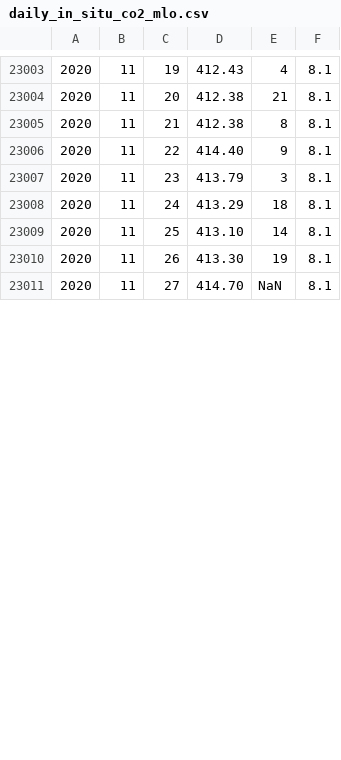
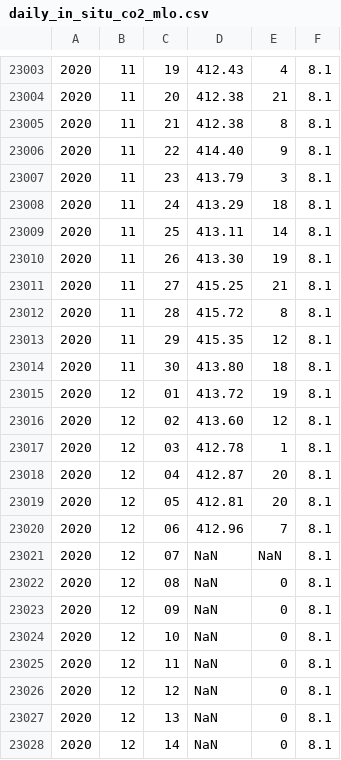
Before and after one commit to co2birthdate/dataops, a CSV file: input_data/daily_in_situ_co2_mlo.csv, drawn as a sheet; only a part is shown, gaps mark what is left out; the diff covers the shown part only.

Commit message:
auto-data-update

```diff
--- a/input_data/daily_in_situ_co2_mlo.csv
+++ b/input_data/daily_in_situ_co2_mlo.csv
@@ -23008,4 +23008,21 @@
 2020, 11, 24, 413.29, 18, 8.1
-2020, 11, 25, 413.10, 14, 8.1
+2020, 11, 25, 413.11, 14, 8.1
 2020, 11, 26, 413.30, 19, 8.1
-2020, 11, 27, 414.70, NaN, 8.1
+2020, 11, 27, 415.25, 21, 8.1
+2020, 11, 28, 415.72,  8, 8.1
+2020, 11, 29, 415.35, 12, 8.1
+2020, 11, 30, 413.80, 18, 8.1
+2020, 12, 01, 413.72, 19, 8.1
+2020, 12, 02, 413.60, 12, 8.1
+2020, 12, 03, 412.78,  1, 8.1
+2020, 12, 04, 412.87, 20, 8.1
+2020, 12, 05, 412.81, 20, 8.1
+2020, 12, 06, 412.96,  7, 8.1
+2020, 12, 07,    NaN, NaN, 8.1
+2020, 12, 08,    NaN,  0, 8.1
+2020, 12, 09,    NaN,  0, 8.1
+2020, 12, 10,    NaN,  0, 8.1
+2020, 12, 11,    NaN,  0, 8.1
+2020, 12, 12,    NaN,  0, 8.1
+2020, 12, 13,    NaN,  0, 8.1
+2020, 12, 14,    NaN,  0, 8.1
```
Also changed, not shown: 14 added rows and 6 edited cells elsewhere in this file, output_data/co2.csv, 3 other files.
